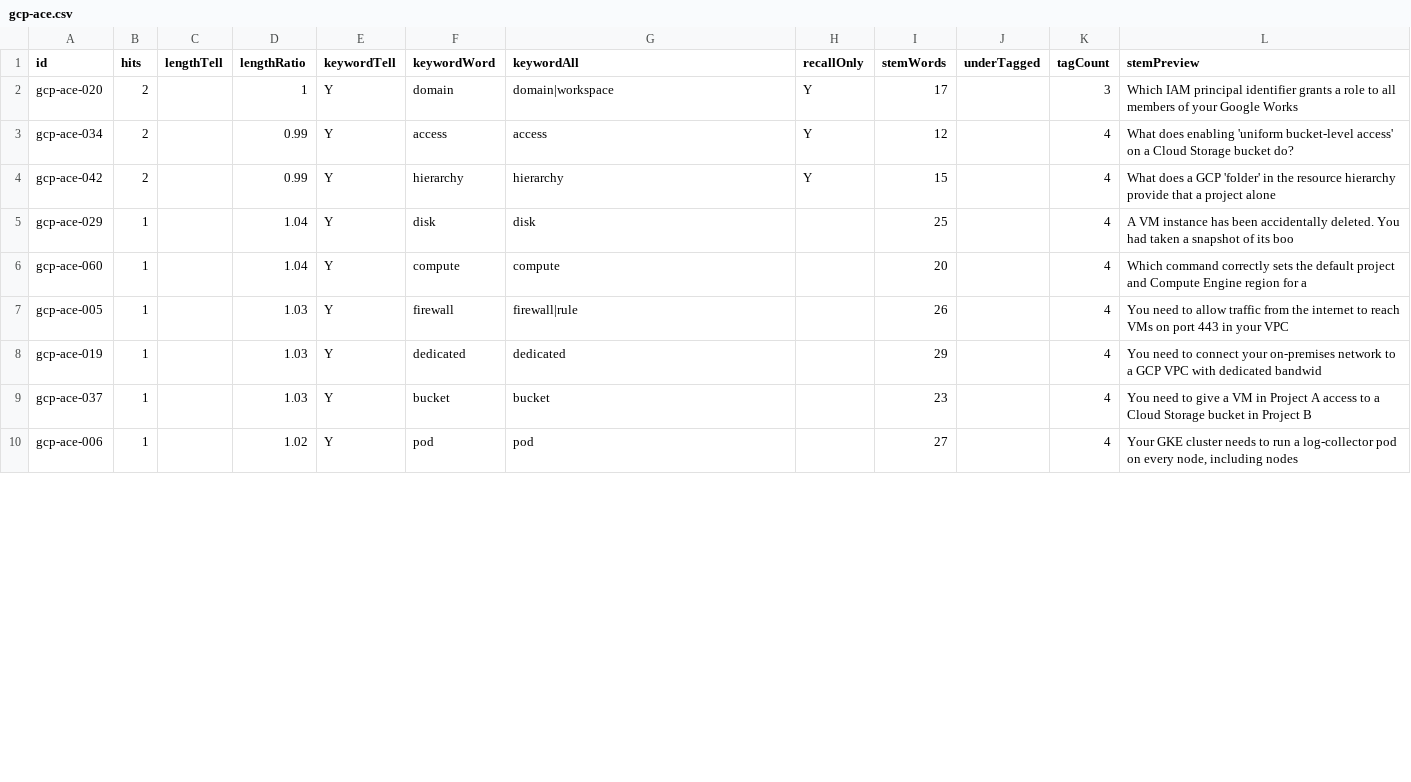
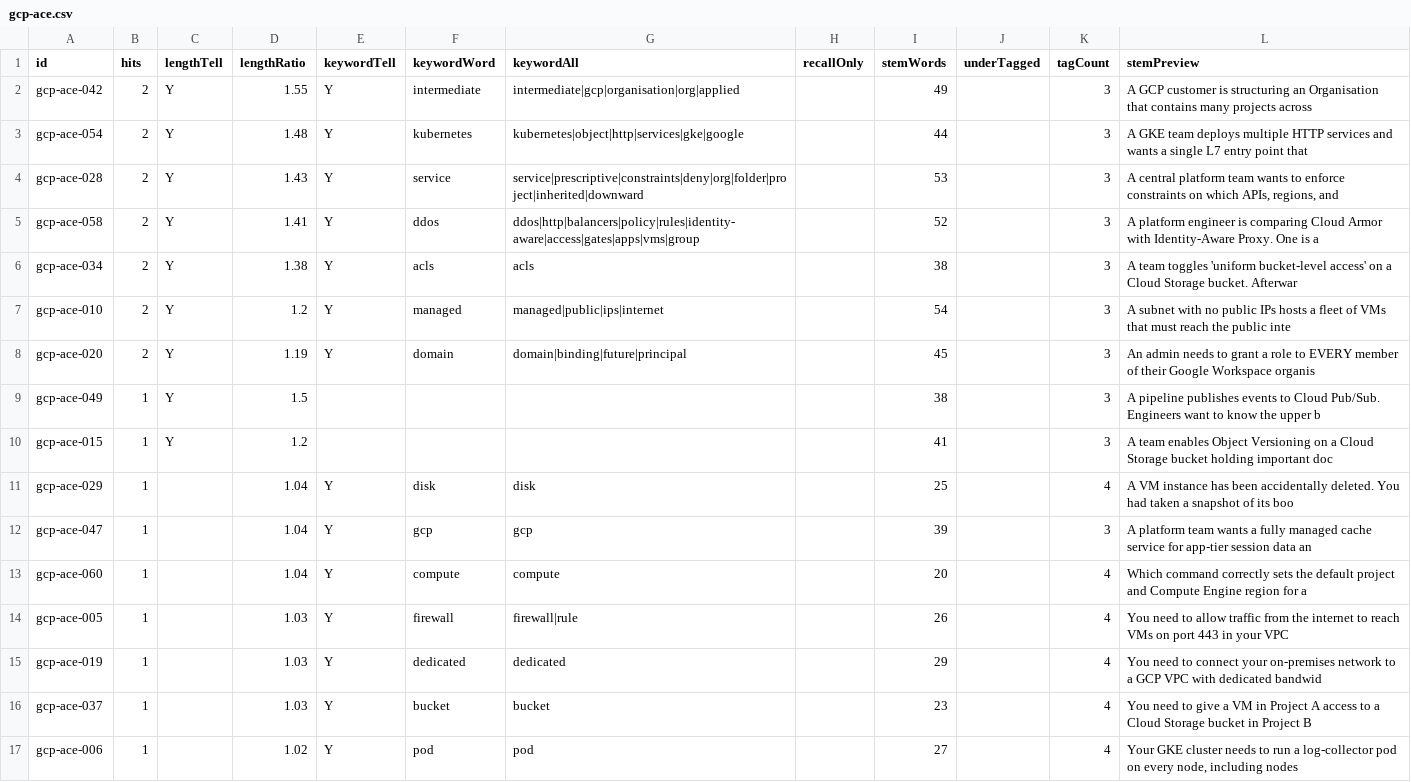
Before and after one commit to daitenkutarojurai-ai/itcertifweb, a CSV file: audits/questions/gcp-ace.csv, drawn as a sheet; only a part is shown; the diff covers the shown part only.

Commit message:
content(gcp-ace): batch 1 — 12 balanced scenario rewrites (recall=0)

```diff
--- a/audits/questions/gcp-ace.csv
+++ b/audits/questions/gcp-ace.csv
@@ -1,6 +1,13 @@
 id,hits,lengthTell,lengthRatio,keywordTell,keywordWord,keywordAll,recallOnly,stemWords,underTagged,tagCount,stemPreview
-"gcp-ace-020","2","","1","Y","domain","domain|workspace","Y","17","","3","Which IAM principal identifier grants a role to all members of your Google Works"
-"gcp-ace-034","2","","0.99","Y","access","access","Y","12","","4","What does enabling 'uniform bucket-level access' on a Cloud Storage bucket do?"
-"gcp-ace-042","2","","0.99","Y","hierarchy","hierarchy","Y","15","","4","What does a GCP 'folder' in the resource hierarchy provide that a project alone "
+"gcp-ace-042","2","Y","1.55","Y","intermediate","intermediate|gcp|organisation|org|applied","","49","","3","A GCP customer is structuring an Organisation that contains many projects across"
+"gcp-ace-054","2","Y","1.48","Y","kubernetes","kubernetes|object|http|services|gke|google","","44","","3","A GKE team deploys multiple HTTP services and wants a single L7 entry point that"
+"gcp-ace-028","2","Y","1.43","Y","service","service|prescriptive|constraints|deny|org|folder|project|inherited|downward","","53","","3","A central platform team wants to enforce constraints on which APIs, regions, and"
+"gcp-ace-058","2","Y","1.41","Y","ddos","ddos|http|balancers|policy|rules|identity-aware|access|gates|apps|vms|group","","52","","3","A platform engineer is comparing Cloud Armor with Identity-Aware Proxy. One is a"
+"gcp-ace-034","2","Y","1.38","Y","acls","acls","","38","","3","A team toggles 'uniform bucket-level access' on a Cloud Storage bucket. Afterwar"
+"gcp-ace-010","2","Y","1.2","Y","managed","managed|public|ips|internet","","54","","3","A subnet with no public IPs hosts a fleet of VMs that must reach the public inte"
+"gcp-ace-020","2","Y","1.19","Y","domain","domain|binding|future|principal","","45","","3","An admin needs to grant a role to EVERY member of their Google Workspace organis"
+"gcp-ace-049","1","Y","1.5","","","","","38","","3","A pipeline publishes events to Cloud Pub/Sub. Engineers want to know the upper b"
+"gcp-ace-015","1","Y","1.2","","","","","41","","3","A team enables Object Versioning on a Cloud Storage bucket holding important doc"
 "gcp-ace-029","1","","1.04","Y","disk","disk","","25","","4","A VM instance has been accidentally deleted. You had taken a snapshot of its boo"
+"gcp-ace-047","1","","1.04","Y","gcp","gcp","","39","","3","A platform team wants a fully managed cache service for app-tier session data an"
 "gcp-ace-060","1","","1.04","Y","compute","compute","","20","","4","Which command correctly sets the default project and Compute Engine region for a"
```
Also changed, not shown: 2 added rows and 9 removed rows elsewhere in this file, 2 other files.
